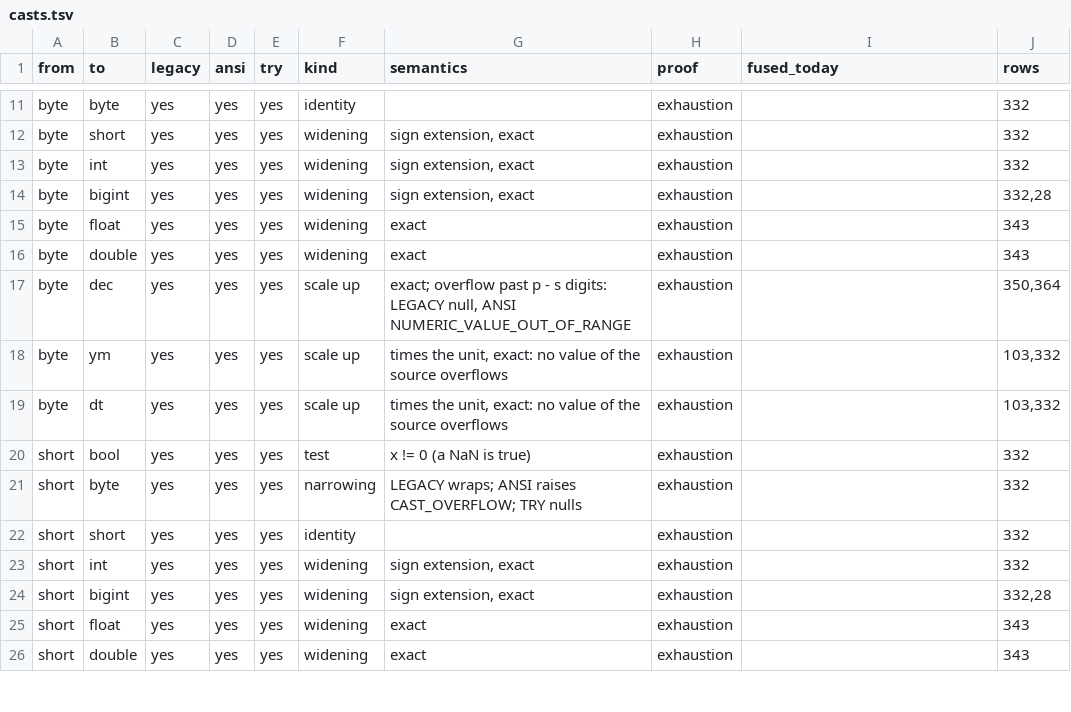
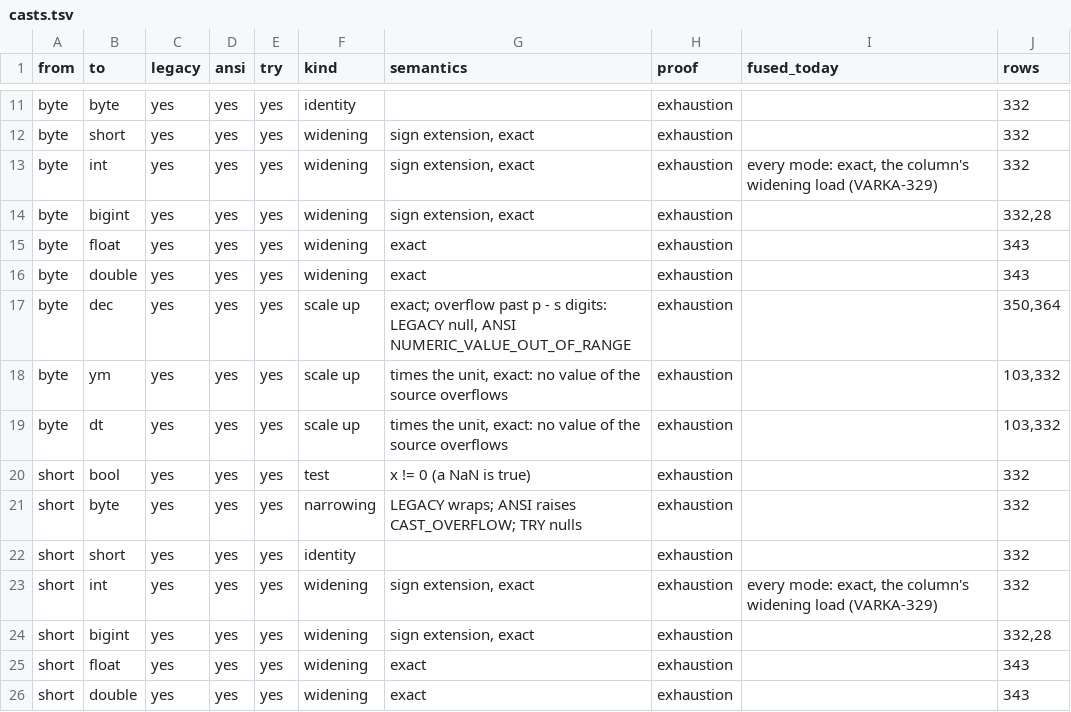
Before and after one commit to MaxGekk/spark, a TSV file: sql/varka/plans/m8/casts.tsv, drawn as a sheet; only a part is shown, gaps mark what is left out.

```diff
--- a/sql/varka/plans/m8/casts.tsv
+++ b/sql/varka/plans/m8/casts.tsv
@@ -12,3 +12,3 @@ byte	byte	yes	yes	yes	identity		exhaustion		332
 byte	short	yes	yes	yes	widening	sign extension, exact	exhaustion		332
-byte	int	yes	yes	yes	widening	sign extension, exact	exhaustion		332
+byte	int	yes	yes	yes	widening	sign extension, exact	exhaustion	every mode: exact, the column's widening load (VARKA-329)	332
 byte	bigint	yes	yes	yes	widening	sign extension, exact	exhaustion		332,28
@@ -22,3 +22,3 @@ short	byte	yes	yes	yes	narrowing	LEGACY wraps; ANSI raises CAST_OVERFLOW; TRY nu
 short	short	yes	yes	yes	identity		exhaustion		332
-short	int	yes	yes	yes	widening	sign extension, exact	exhaustion		332
+short	int	yes	yes	yes	widening	sign extension, exact	exhaustion	every mode: exact, the column's widening load (VARKA-329)	332
 short	bigint	yes	yes	yes	widening	sign extension, exact	exhaustion		332,28
```
Also changed, not shown: 22 other files.
